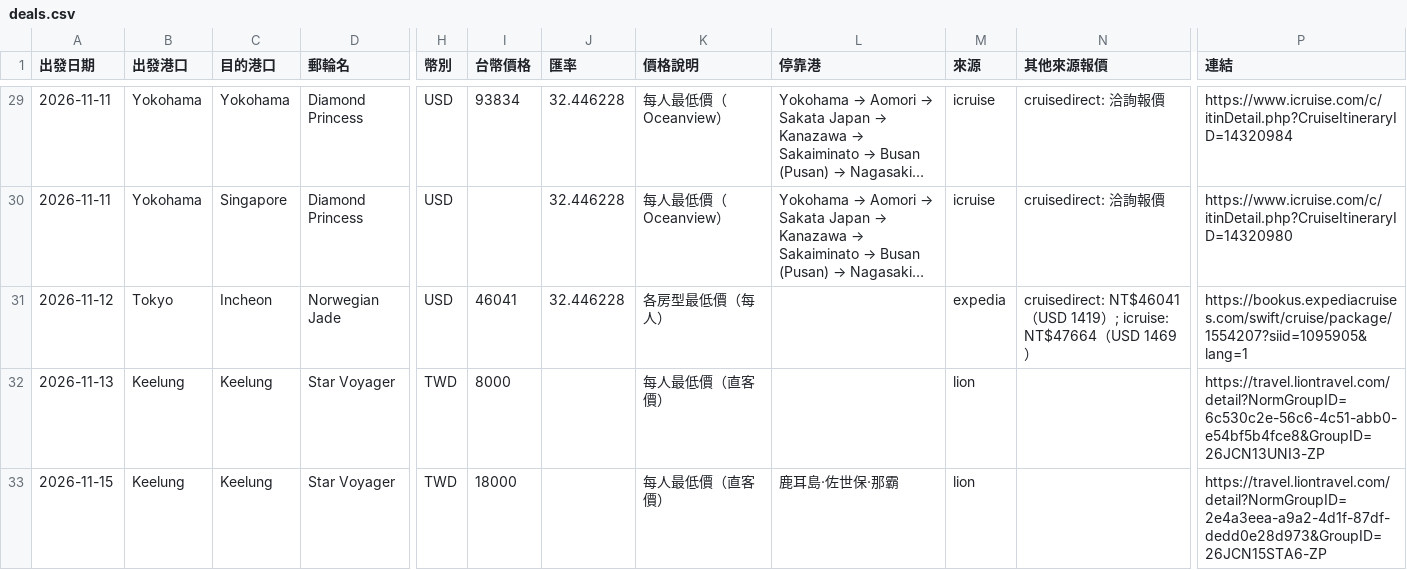
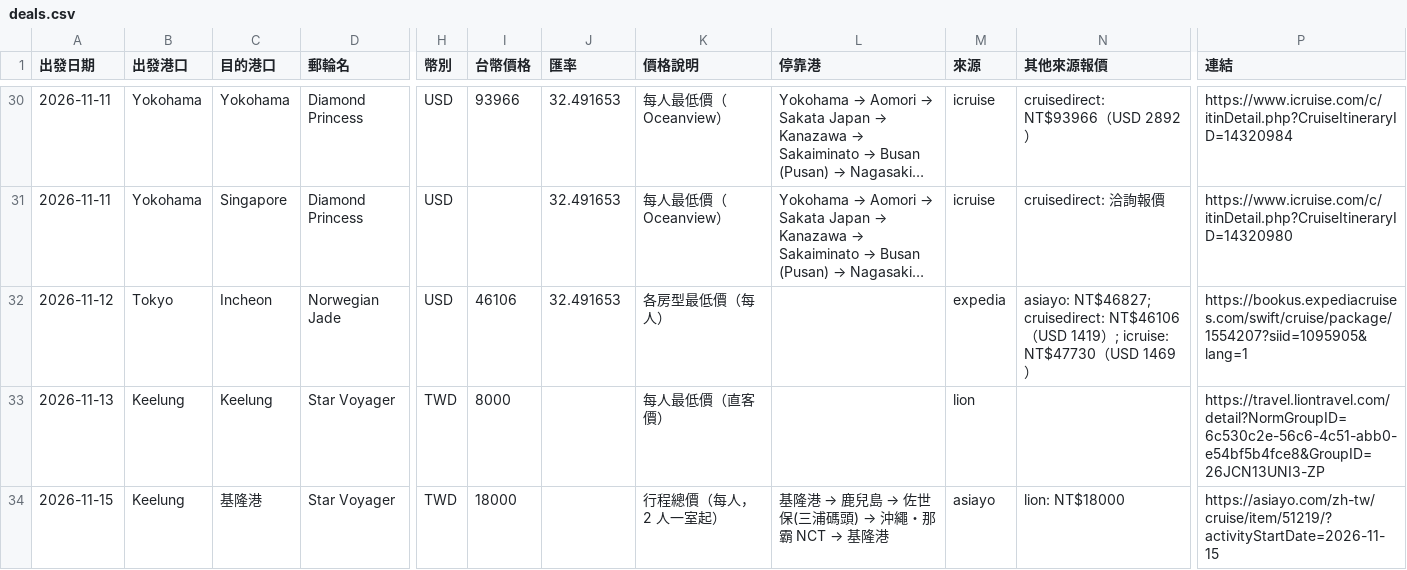
Before and after one commit to paladinlin1/cruise-deals, a CSV file: data/deals.csv, drawn as a sheet; only a part is shown, gaps mark what is left out; long unchanged cells end in …; addresses are those after the commit; the diff covers the shown part only; the diff names each change by its address in the sheet, - before the commit and + after, or states it on an @@ line.

```diff
--- a/data/deals.csv
+++ b/data/deals.csv
-I30 (台幣價格): 93834
+I30 (台幣價格): 93966
-J30:J32 (匯率): 32.446228
+J30:J32 (匯率): 32.491653
-N30 (其他來源報價): cruisedirect: 洽詢報價
+N30 (其他來源報價): cruisedirect: NT$93966（USD 2892）
-I32 (台幣價格): 46041
+I32 (台幣價格): 46106
-N32 (其他來源報價): cruisedirect: NT$46041（USD 1419）; icruise: NT$47664（USD…
+N32 (其他來源報價): asiayo: NT$46827; cruisedirect: NT$46106（USD 1419）; icruise: NT$47730（USD…
-C34 (目的港口): Keelung
+C34 (目的港口): 基隆港
-K34 (價格說明): 每人最低價（直客價）
+K34 (價格說明): 行程總價（每人，2 人一室起）
@@ L34 (停靠港): 鹿耳島·佐世保·那霸 → 基隆港 → 鹿兒島 → 佐世保(三浦碼頭) → 沖繩・那霸 NCT → 基隆港 @@
-M34 (來源): lion
+M34 (來源): asiayo
-N34 (其他來源報價): (empty)
+N34 (其他來源報價): lion: NT$18000
-P34 (連結): https://travel.liontravel.com/detail?NormGroupID=2e4a3eea-a9a2-4d1f-87df-dedd0e28d973&GroupID=26JCN15STA6-ZP
+P34 (連結): https://asiayo.com/zh-tw/cruise/item/51219/?activityStartDate=2026-11-15
```
Also changed, not shown: 2 added rows, 1 removed row and 82 edited cells elsewhere in this file, 3 other files.
